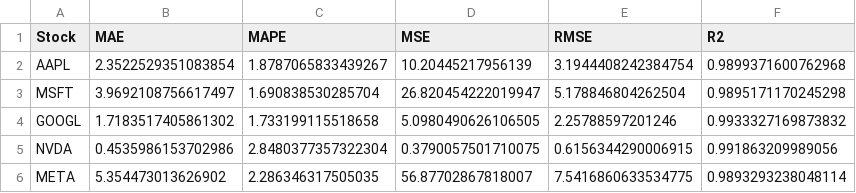
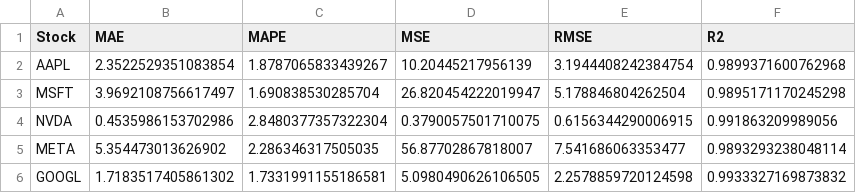
Before and after one commit to AmodaHegde/SAMLFRFM, a CSV file: notebooks/metrics/dt.csv, drawn as a sheet.

```diff
--- a/notebooks/metrics/dt.csv
+++ b/notebooks/metrics/dt.csv
@@ -3,4 +3,4 @@ AAPL,2.3522529351083854,1.8787065833439267,10.20445217956139,3.1944408242384754,
 MSFT,3.9692108756617497,1.690838530285704,26.820454222019947,5.178846804262504,0.9895171170245298
-GOOGL,1.7183517405861302,1.733199115518658,5.0980490626106505,2.25788597201246,0.9933327169873832
 NVDA,0.4535986153702986,2.8480377357322304,0.3790057501710075,0.6156344290006915,0.991863209989056
-META,5.354473013626902,2.286346317505035,56.87702867818007,7.5416860633534775,0.9893293238048114
+META,5.354473013626902,2.286346317505035,56.87702867818007,7.541686063353477,0.9893293238048114
+GOOGL,1.7183517405861302,1.7331991155186581,5.0980490626106505,2.2578859720124598,0.9933327169873832
```
Also changed, not shown: 1 other file.
